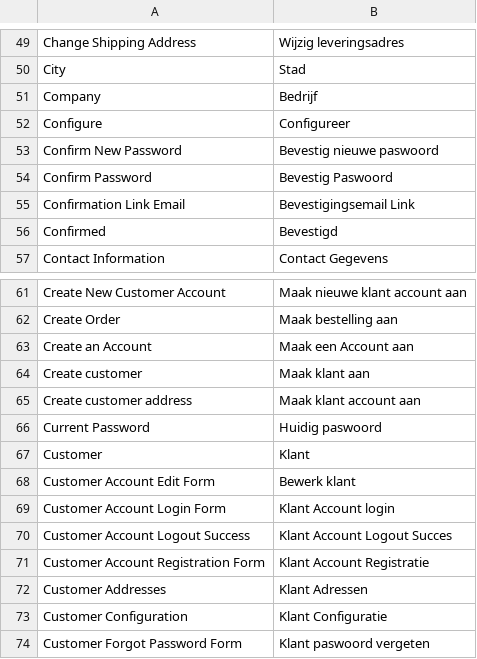
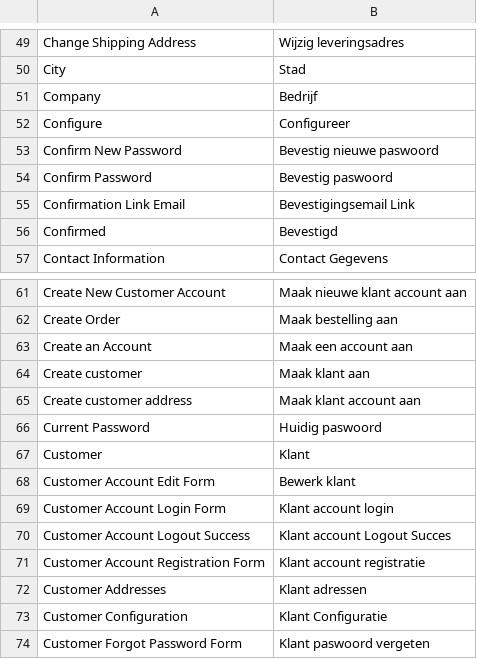
Before and after one commit to Brainworx/Magento, a CSV file: app/locale/nl_NL/Mage_Customer.csv, drawn as a sheet; only a part is shown, gaps mark what is left out.

```diff
--- a/app/locale/nl_NL/Mage_Customer.csv
+++ b/app/locale/nl_NL/Mage_Customer.csv
@@ -53,3 +53,3 @@
 "Confirm New Password","Bevestig nieuwe paswoord"
-"Confirm Password","Bevestig Paswoord"
+"Confirm Password","Bevestig paswoord"
 "Confirmation Link Email","Bevestigingsemail Link"
@@ -62,3 +62,3 @@
 "Create Order","Maak bestelling aan"
-"Create an Account","Maak een Account aan"
+"Create an Account","Maak een account aan"
 "Create customer","Maak klant aan"
@@ -68,6 +68,6 @@
 "Customer Account Edit Form","Bewerk klant"
-"Customer Account Login Form","Klant Account login"
-"Customer Account Logout Success","Klant Account Logout Succes"
-"Customer Account Registration Form","Klant Account Registratie"
-"Customer Addresses","Klant Adressen"
+"Customer Account Login Form","Klant account login"
+"Customer Account Logout Success","Klant account Logout Succes"
+"Customer Account Registration Form","Klant account registratie"
+"Customer Addresses","Klant adressen"
 "Customer Configuration","Klant Configuratie"
```
Also changed, not shown: 1 other file.
